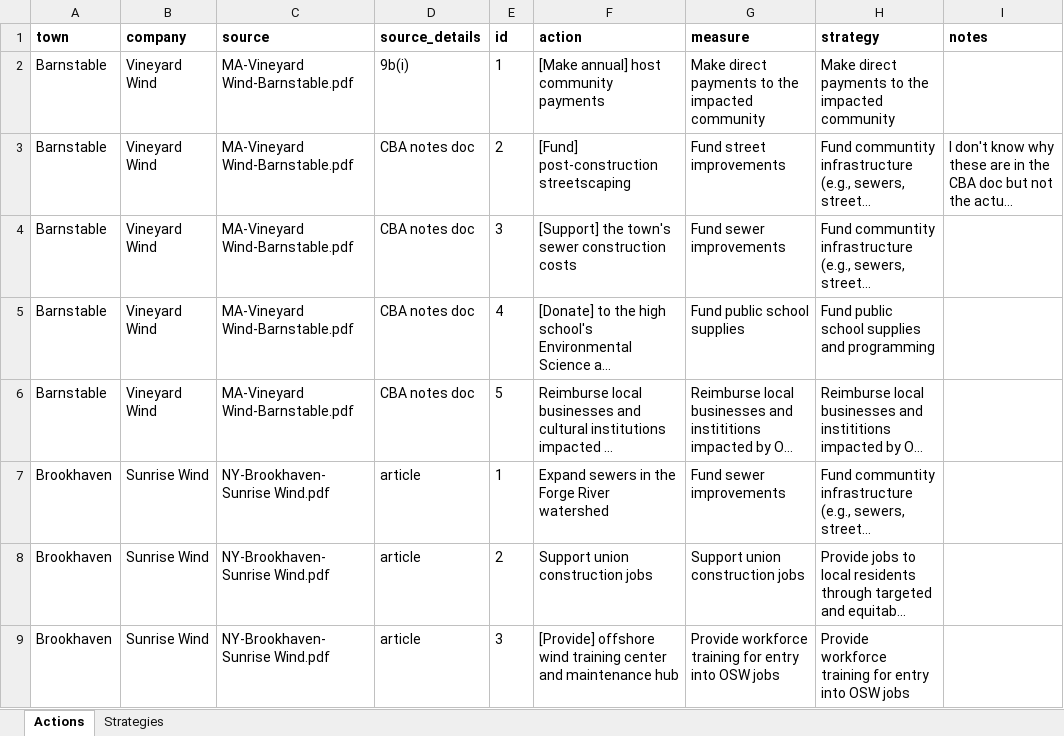
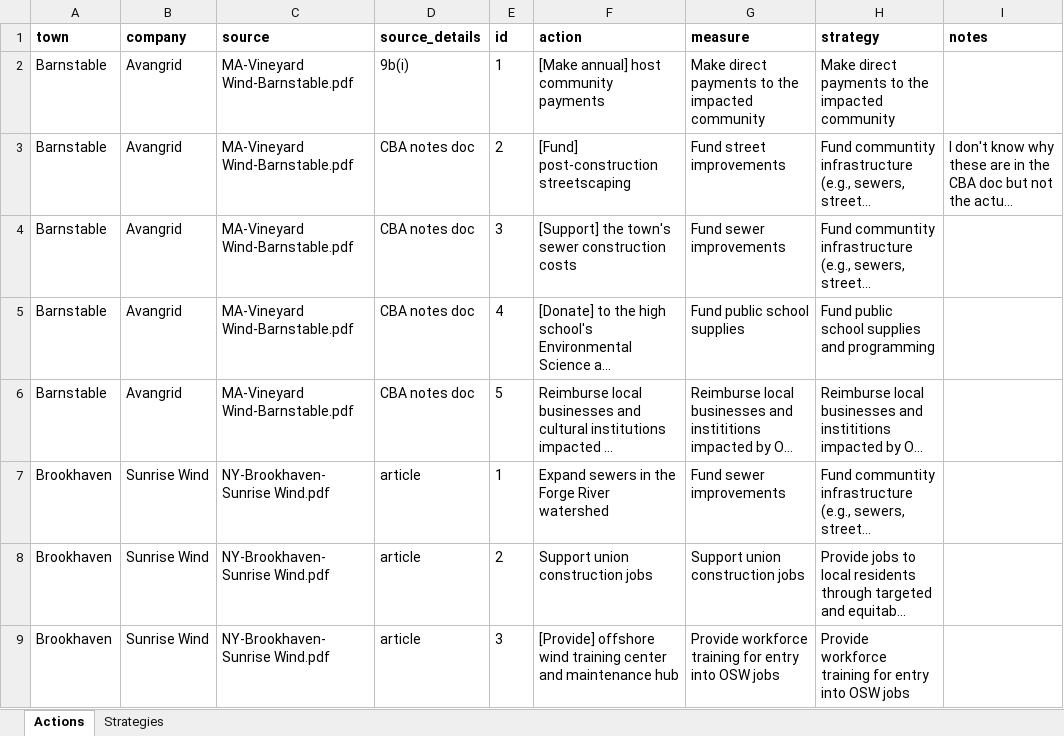
Before and after one commit to cfree14/osw_mitigation_measures, an Excel workbook: data/actions/action_database_other_cbas.xlsx, sheet Actions, drawn as a sheet; only a part is shown; long unchanged cells end in …; values as stored, in another font and other column widths than the file's, no borders; the diff names each change by its address in the sheet, - before the commit and + after, or states it on an @@ line.

```diff
--- a/data/actions/action_database_other_cbas.xlsx (sheet Actions)
+++ b/data/actions/action_database_other_cbas.xlsx (sheet Actions)
-B2:B6 (company): Vineyard Wind
+B2:B6 (company): Avangrid
```
Also changed, not shown: data/cbas/cba_metadata.xlsx, 21 other files.
